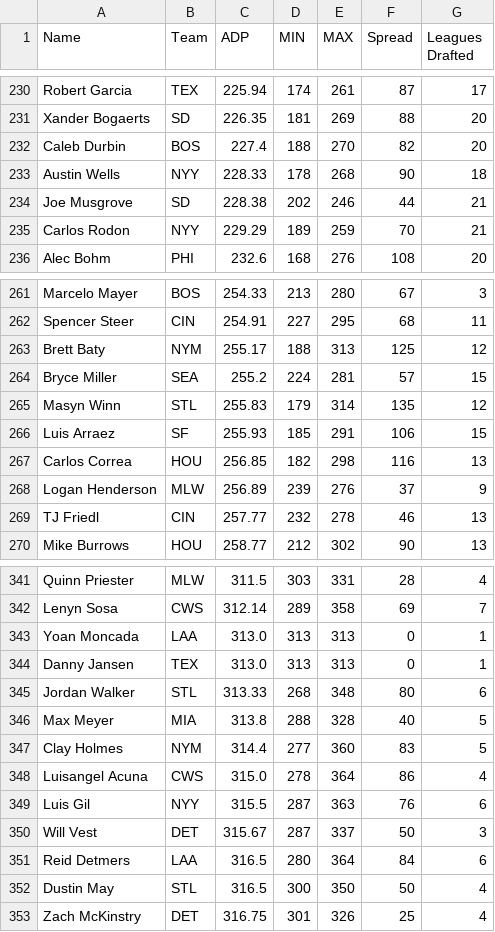
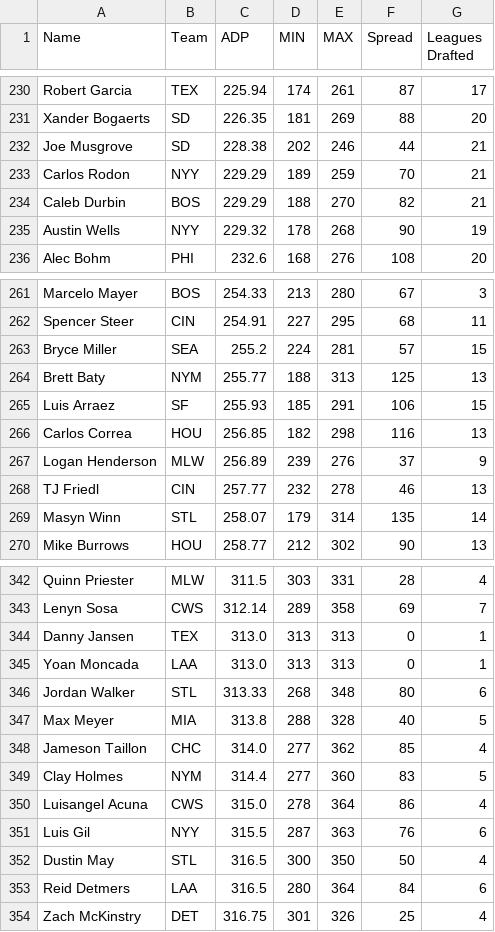
Before and after one commit to fantasy-toolz/tgfbi-draft-tracking, a CSV file: tgfbi_adp.csv, drawn as a sheet; only a part is shown, gaps mark what is left out; the diff covers the shown part only.

```diff
--- a/tgfbi_adp.csv
+++ b/tgfbi_adp.csv
@@ -231,6 +231,6 @@ Robert Garcia,TEX,225.94,174,261,87,17
 Xander Bogaerts,SD,226.35,181,269,88,20
-Caleb Durbin,BOS,227.4,188,270,82,20
-Austin Wells,NYY,228.33,178,268,90,18
 Joe Musgrove,SD,228.38,202,246,44,21
 Carlos Rodon,NYY,229.29,189,259,70,21
+Caleb Durbin,BOS,229.29,188,270,82,21
+Austin Wells,NYY,229.32,178,268,90,19
 Alec Bohm,PHI,232.6,168,276,108,20
@@ -262,5 +262,4 @@ Marcelo Mayer,BOS,254.33,213,280,67,3
 Spencer Steer,CIN,254.91,227,295,68,11
-Brett Baty,NYM,255.17,188,313,125,12
 Bryce Miller,SEA,255.2,224,281,57,15
-Masyn Winn,STL,255.83,179,314,135,12
+Brett Baty,NYM,255.77,188,313,125,13
 Luis Arraez,SF,255.93,185,291,106,15
@@ -269,2 +268,3 @@ Logan Henderson,MLW,256.89,239,276,37,9
 TJ Friedl,CIN,257.77,232,278,46,13
+Masyn Winn,STL,258.07,179,314,135,14
 Mike Burrows,HOU,258.77,212,302,90,13
@@ -342,6 +343,7 @@ Quinn Priester,MLW,311.5,303,331,28,4
 Lenyn Sosa,CWS,312.14,289,358,69,7
+Danny Jansen,TEX,313.0,313,313,0,1
 Yoan Moncada,LAA,313.0,313,313,0,1
-Danny Jansen,TEX,313.0,313,313,0,1
 Jordan Walker,STL,313.33,268,348,80,6
 Max Meyer,MIA,313.8,288,328,40,5
+Jameson Taillon,CHC,314.0,277,362,85,4
 Clay Holmes,NYM,314.4,277,360,83,5
@@ -349,5 +351,4 @@ Luisangel Acuna,CWS,315.0,278,364,86,4
 Luis Gil,NYY,315.5,287,363,76,6
-Will Vest,DET,315.67,287,337,50,3
+Dustin May,STL,316.5,300,350,50,4
 Reid Detmers,LAA,316.5,280,364,84,6
-Dustin May,STL,316.5,300,350,50,4
 Zach McKinstry,DET,316.75,301,326,25,4
```
Also changed, not shown: 4 added rows, 3 removed rows and 12 moved rows elsewhere in this file, tgfbi_all.csv, 1 other file.
